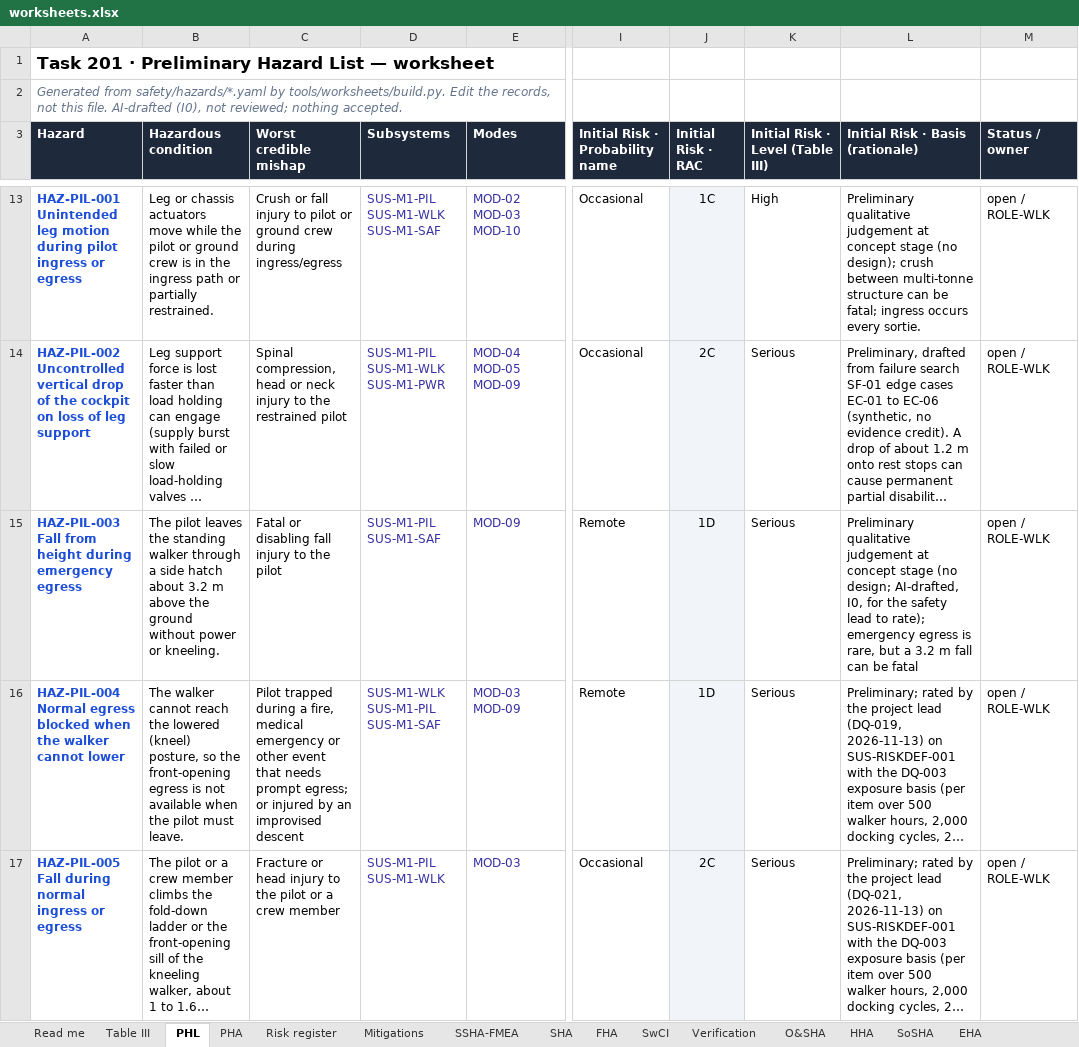
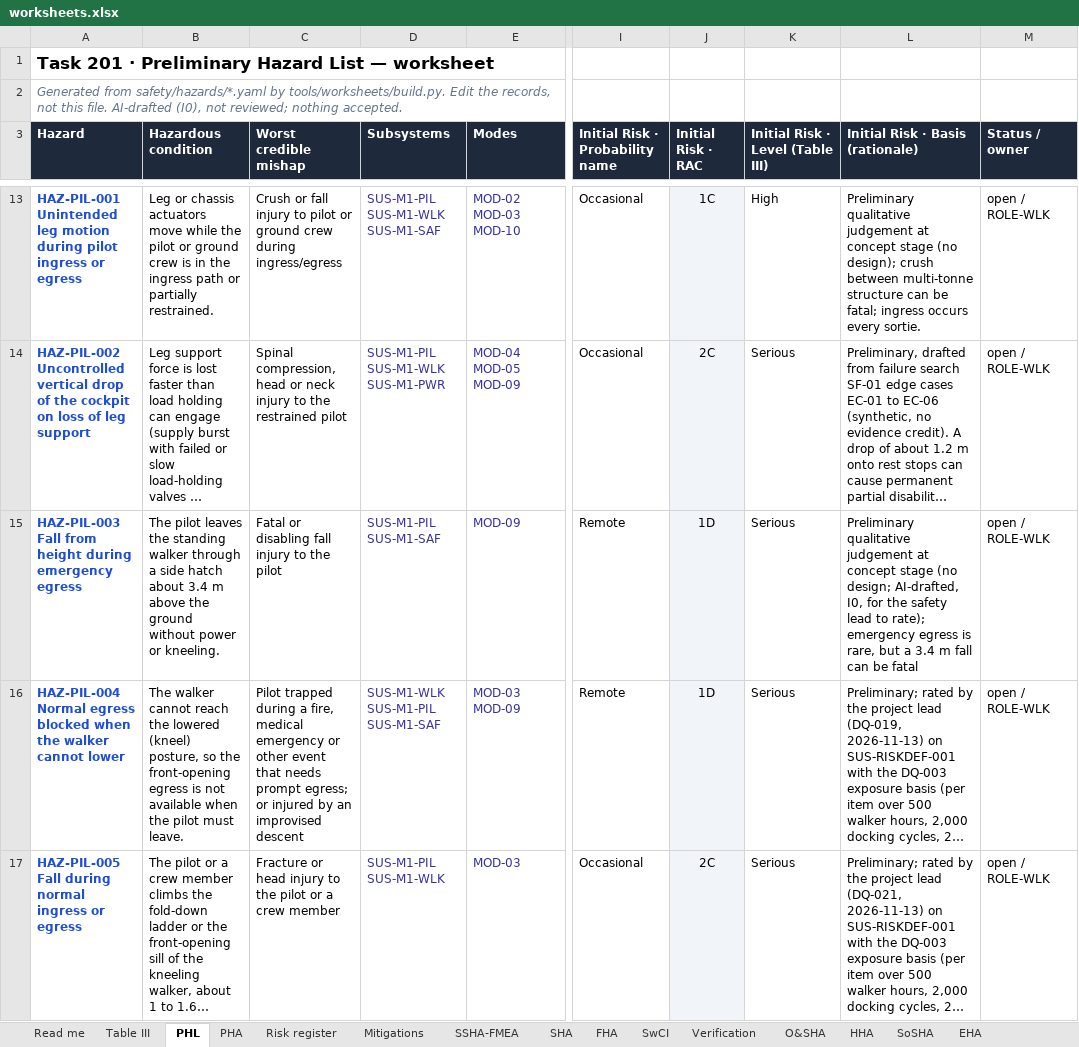
Before and after one commit to jherrodthomas/Project-Susanoo, an Excel workbook: safety/generated/worksheets.xlsx, sheet PHL, drawn as a sheet; only a part is shown, gaps mark what is left out; long unchanged cells end in …; values as stored, in another font and other column widths than the file's, no borders; conditional formats not drawn; the diff covers the shown part only; the diff names each change by its address in the sheet, - before the commit and + after, or states it on an @@ line.

```diff
--- a/safety/generated/worksheets.xlsx (sheet PHL)
+++ b/safety/generated/worksheets.xlsx (sheet PHL)
-B15 (Hazardous condition): …hatch about 3.2 m above…
+B15 (Hazardous condition): …hatch about 3.4 m above…
-L15 (Initial Risk · Basis (rationale)): …but a 3.2 m fall…
+L15 (Initial Risk · Basis (rationale)): …but a 3.4 m fall…
```
Also changed, not shown: 1 edited cell elsewhere in this sheet, sheet SSHA-FMEA, sheet PHA, sheet Mitigations, sheet O&SHA, 58 other files.
